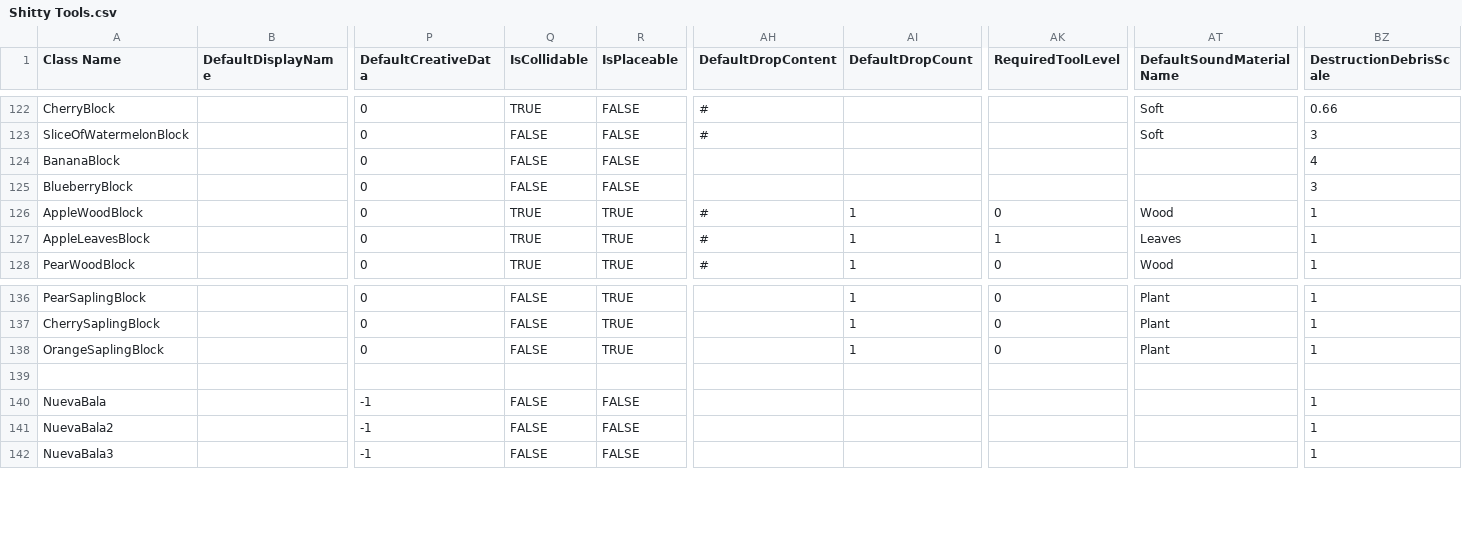
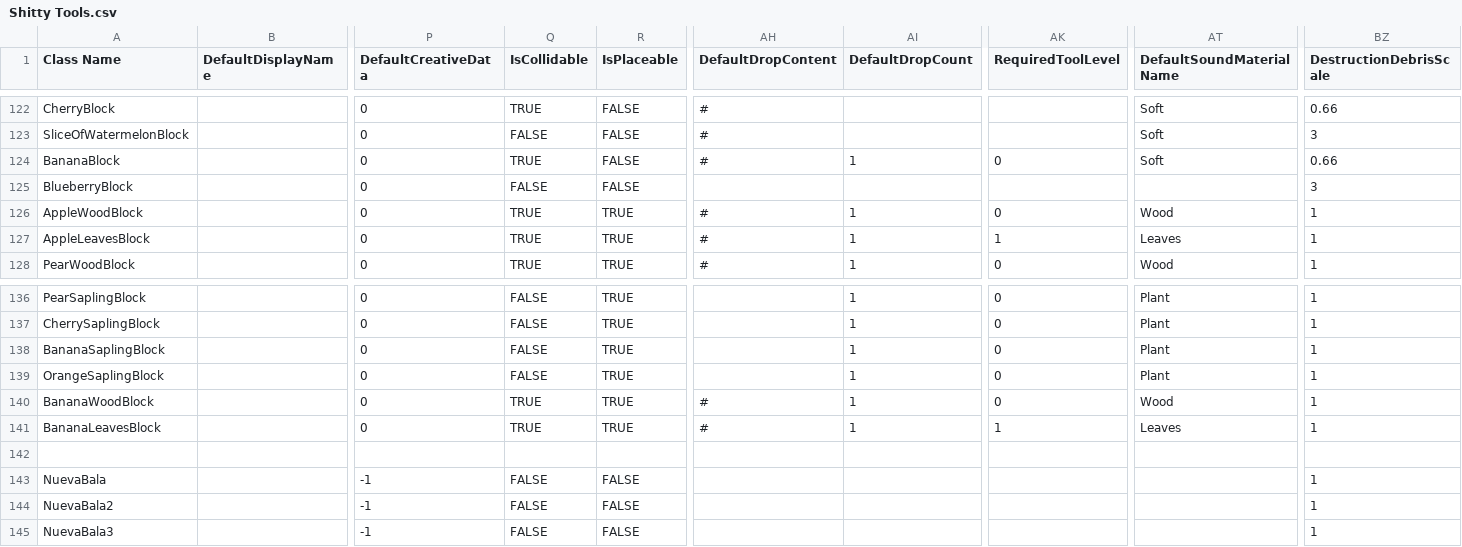
Before and after one commit to Samuelsan03/Shitty-Creatures-From-Survivalcraft-2, a CSV file: Shitty Tools.csv, drawn as a sheet; only a part is shown, gaps mark what is left out; rows hold the shown columns only; the diff names each change by its address in the sheet, - before the commit and + after, or states it on an @@ line.

Commit message:
Update Shitty Tools.csv

```diff
--- a/Shitty Tools.csv
+++ b/Shitty Tools.csv
-Q124 (IsCollidable): FALSE
+Q124 (IsCollidable): TRUE
-AH124 (DefaultDropContent): (empty)
+AH124 (DefaultDropContent): #
-AI124 (DefaultDropCount): (empty)
+AI124 (DefaultDropCount): 1
-AK124 (RequiredToolLevel): (empty)
+AK124 (RequiredToolLevel): 0
-AT124 (DefaultSoundMaterialName): (empty)
+AT124 (DefaultSoundMaterialName): Soft
-BZ124 (DestructionDebrisScale): 4
+BZ124 (DestructionDebrisScale): 0.66
+row 138: BananaSaplingBlock |  | 0 | FALSE | TRUE |  | 1 | 0 | Plant | 1
+row 140: BananaWoodBlock |  | 0 | TRUE | TRUE | # | 1 | 0 | Wood | 1
+row 141: BananaLeavesBlock |  | 0 | TRUE | TRUE | # | 1 | 1 | Leaves | 1
```
